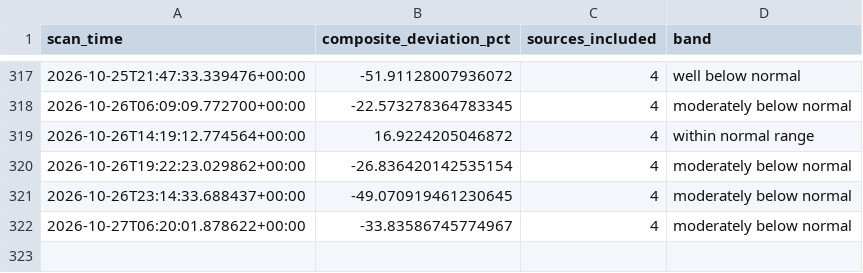
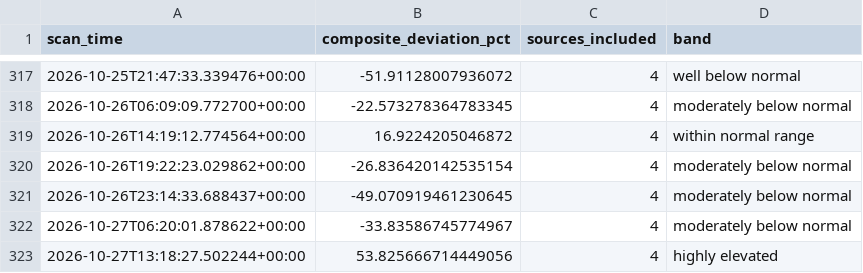
Before and after one commit to andrejsvorobjovs/baltic-monitor-site, a CSV file: escalation_export.csv, drawn as a sheet; only a part is shown, gaps mark what is left out.

```diff
--- a/escalation_export.csv
+++ b/escalation_export.csv
@@ -322 +322,2 @@ scan_time,composite_deviation_pct,sources_included,band
 2026-10-27T06:20:01.878622+00:00,-33.83586745774967,4,moderately below normal
+2026-10-27T13:18:27.502244+00:00,53.825666714449056,4,highly elevated
```
Also changed, not shown: history_export.csv, 4 other files.
